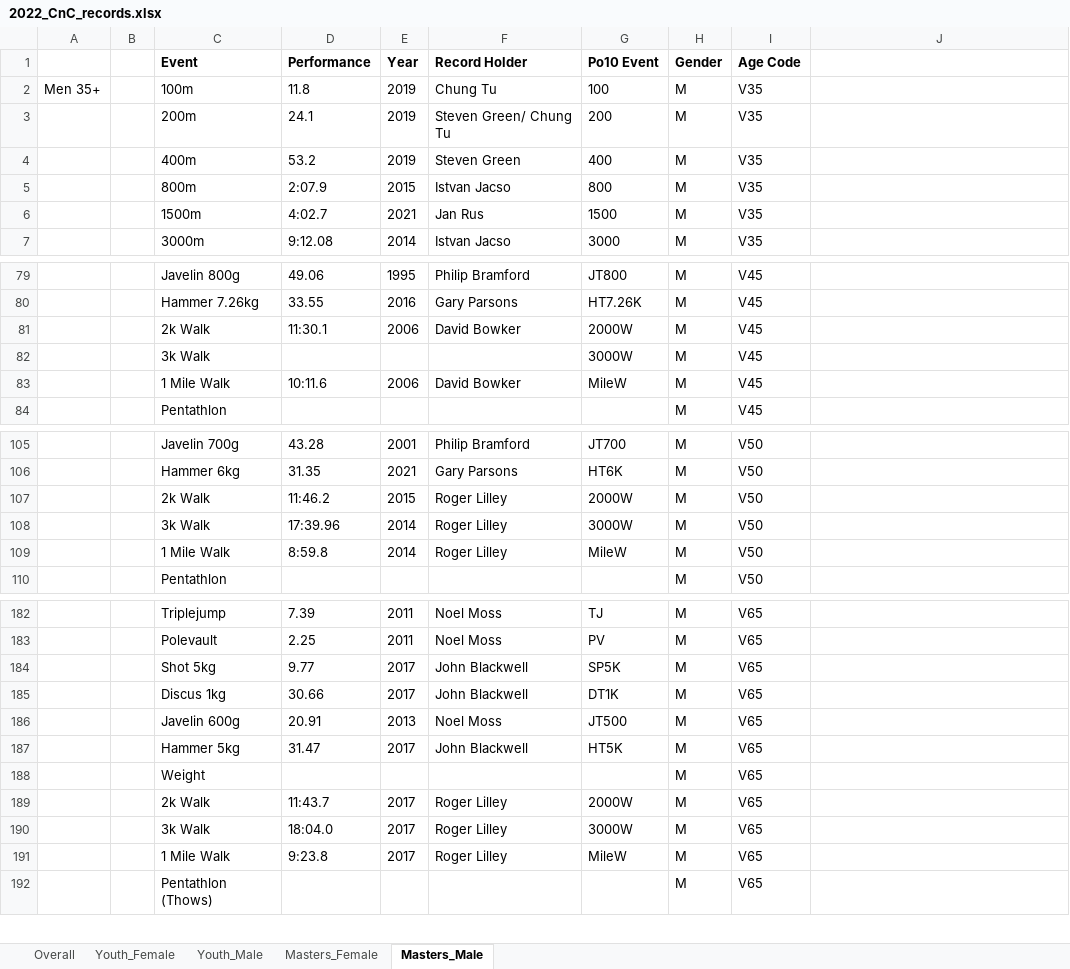
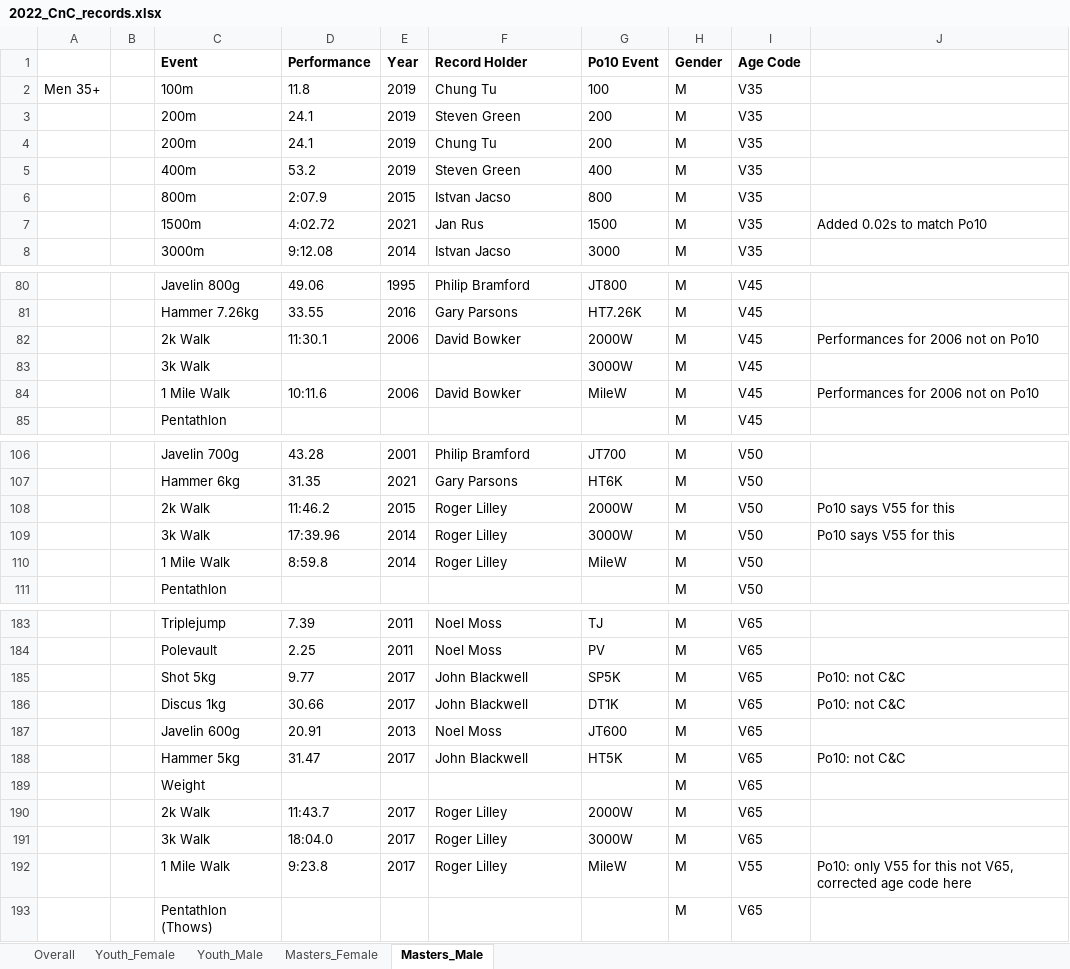
Before and after one commit to charlie-wartnaby/powerof10-tools, an Excel workbook: 2022_CnC_records.xlsx, sheet Masters_Male, drawn as a sheet; only a part is shown, gaps mark what is left out; values as stored, in another font and other column widths than the file's, no borders; addresses are those after the commit; the diff covers the shown part only; the diff names each change by its address in the sheet, - before the commit and + after, or states it on an @@ line.

Commit message:
Did complete laborious pass through whole set of records identifying discrepancies with Po10 and either fixing source spreadsheets, or at least noting anomalies I can't explain (e.g. non-existent performances), esp in 2022 sheet.

```diff
--- a/2022_CnC_records.xlsx (sheet Masters_Male)
+++ b/2022_CnC_records.xlsx (sheet Masters_Male)
-F3 (Record Holder): Steven Green/ Chung Tu
+F3 (Record Holder): Steven Green
+row 4:  |  | 200m | 24.1 | 2019 | Chung Tu | 200 | M | V35
-D7 (Performance): 4:02.7
+D7 (Performance): 4:02.72
-J7: (empty)
+J7: Added 0.02s to match Po10
-J82: (empty)
+J82: Performances for 2006 not on Po10
-J84: (empty)
+J84: Performances for 2006 not on Po10
-J108:J109: (empty)
+J108:J109: Po10 says V55 for this
-J185:J186: (empty)
+J185:J186: Po10: not C&C
-G187 (Po10 Event): JT500
+G187 (Po10 Event): JT600
-J188: (empty)
+J188: Po10: not C&C
-I192 (Age Code): V65
+I192 (Age Code): V55
-J192: (empty)
+J192: Po10: only V55 for this not V65, corrected age code here
```
Also changed, not shown: 9 edited cells elsewhere in this sheet, sheet Masters_Female, sheet Youth_Female, sheet Youth_Male, sheet Overall, 2009_CnC_records.xlsx, 2021_CnC_records.xlsx, 2 other files.
